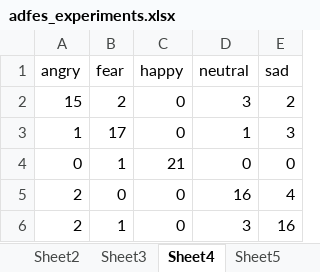
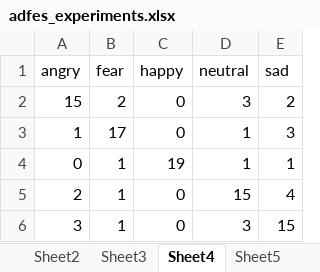
Before and after one commit to radiukpavlo/my-study-python, an Excel workbook: emotions/adfes_experiments.xlsx, sheet Sheet4, drawn as a sheet; values as stored, in another font and other column widths than the file's, no borders; the diff names each change by its address in the sheet, - before the commit and + after, or states it on an @@ line.

```diff
--- a/emotions/adfes_experiments.xlsx (sheet Sheet4)
+++ b/emotions/adfes_experiments.xlsx (sheet Sheet4)
-C4 (happy): 21
+C4 (happy): 19
-D4 (neutral): 0
+D4 (neutral): 1
-E4 (sad): 0
+E4 (sad): 1
-B5 (fear): 0
+B5 (fear): 1
-D5 (neutral): 16
+D5 (neutral): 15
-A6 (angry): 2
+A6 (angry): 3
-E6 (sad): 16
+E6 (sad): 15
```
Also changed, not shown: sheet ADFES, sheet Sheet5, sheet Sheet3, sheet Sheet2, sheet Sheet1, other sheet tabs, formulas that keep their value, emotions/adfes_results.xlsx, emotions/fer_experiments.xlsx, 25 other files.
